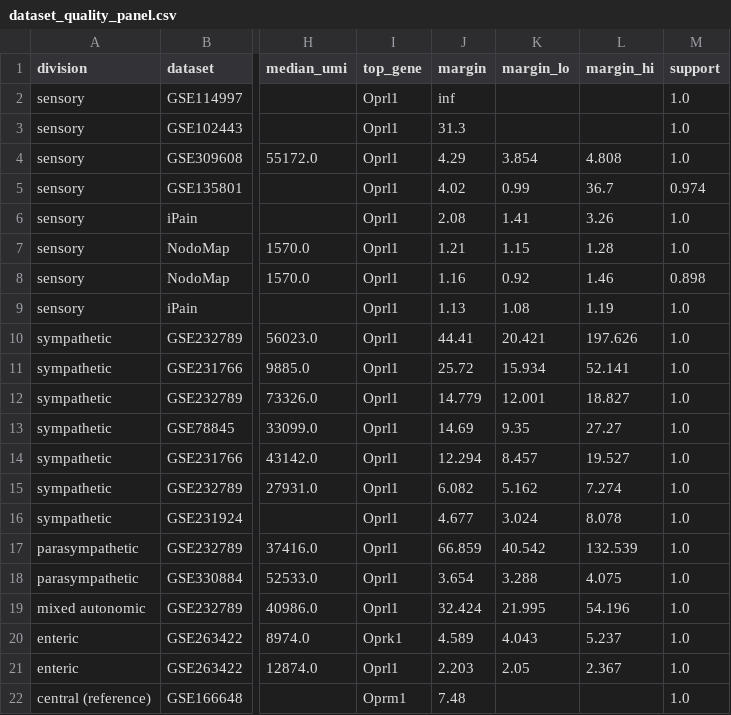
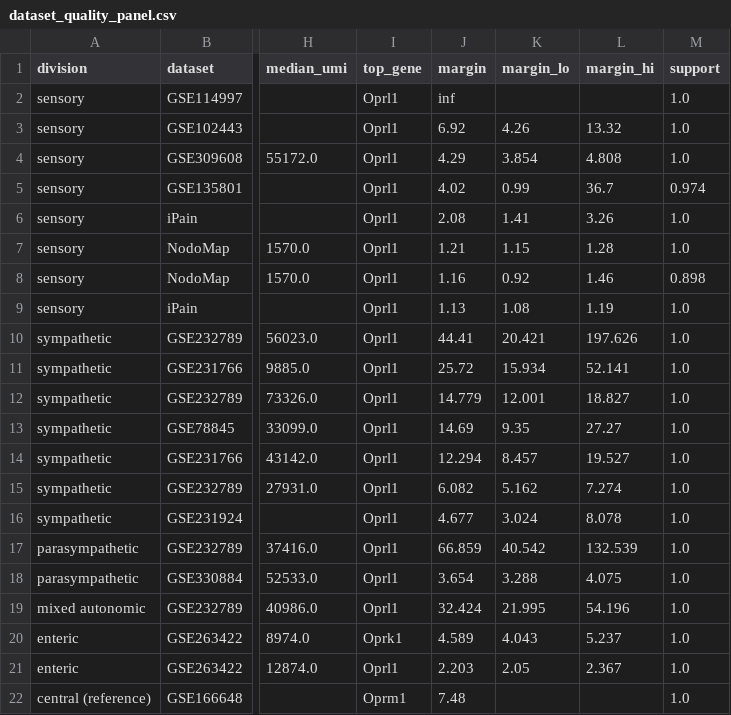
Before and after one commit to AlexanderJais/Oprl1-Peripheral-Atlas, a CSV file: results/dataset_quality_panel.csv, drawn as a sheet; only a part is shown, gaps mark what is left out; the diff names each change by its address in the sheet, - before the commit and + after, or states it on an @@ line.

```diff
--- a/results/dataset_quality_panel.csv
+++ b/results/dataset_quality_panel.csv
-J3 (margin): 31.3
+J3 (margin): 6.92
-K3 (margin_lo): (empty)
+K3 (margin_lo): 4.26
-L3 (margin_hi): (empty)
+L3 (margin_hi): 13.32
```
Also changed, not shown: results/receptor_levels_by_ganglion.csv, 7 other files.
